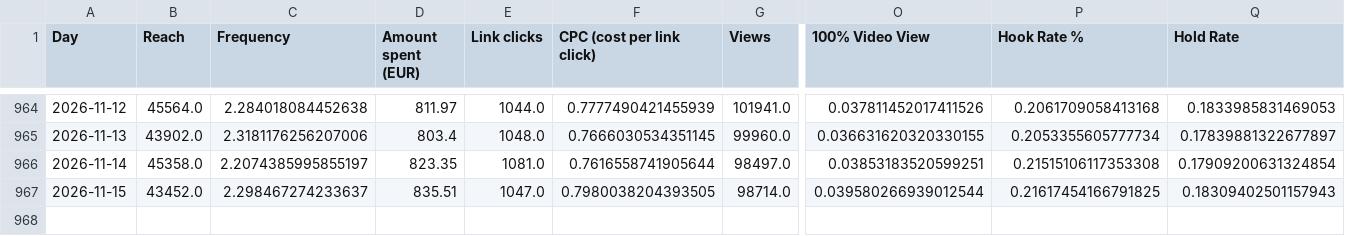
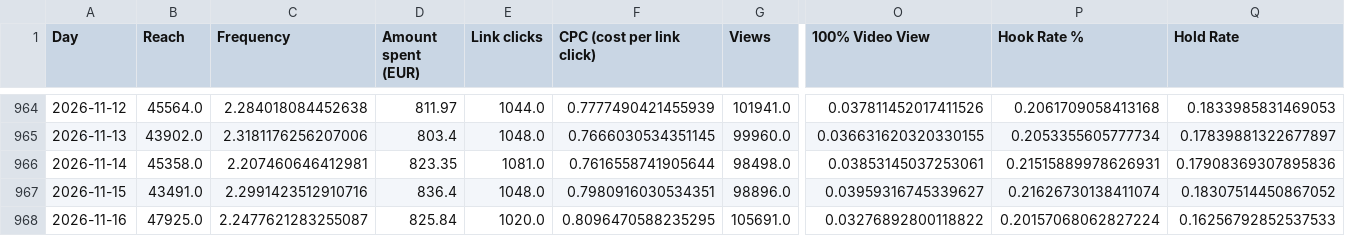
Before and after one commit to rcc-data/herology-nightly-builder, a CSV file: creative-hub-engine/account_master.csv, drawn as a sheet; only a part is shown, gaps mark what is left out; rows hold the shown columns only; the diff covers the shown part only; the diff names each change by its address in the sheet, - before the commit and + after, or states it on an @@ line.

```diff
--- a/creative-hub-engine/account_master.csv
+++ b/creative-hub-engine/account_master.csv
-C966 (Frequency): 2.2074385995855197
+C966 (Frequency): 2.207460646412981
-G966 (Views): 98497.0
+G966 (Views): 98498.0
-O966 (100% Video View): 0.03853183520599251
+O966 (100% Video View): 0.03853145037253061
-P966 (Hook Rate %): 0.21515106117353308
+P966 (Hook Rate %): 0.21515889978626931
-Q966 (Hold Rate): 0.17909200631324854
+Q966 (Hold Rate): 0.17908369307895836
-B967 (Reach): 43452.0
+B967 (Reach): 43491.0
-C967 (Frequency): 2.298467274233637
+C967 (Frequency): 2.2991423512910716
-D967 (Amount spent (EUR)): 835.51
+D967 (Amount spent (EUR)): 836.4
-E967 (Link clicks): 1047.0
+E967 (Link clicks): 1048.0
-F967 (CPC (cost per link click)): 0.7980038204393505
+F967 (CPC (cost per link click)): 0.7980916030534351
-G967 (Views): 98714.0
+G967 (Views): 98896.0
-O967 (100% Video View): 0.039580266939012544
+O967 (100% Video View): 0.03959316745339627
-P967 (Hook Rate %): 0.21617454166791825
+P967 (Hook Rate %): 0.21626730138411074
-Q967 (Hold Rate): 0.18309402501157943
+Q967 (Hold Rate): 0.18307514450867052
+row 968: 2026-11-16 | 47925.0 | 2.2477621283255087 | 825.84 | 1020.0 | 0.8096470588235295 | 105691.0 | 0.03276892800118822 | 0.20157068062827224 | 0.16256792852537533
```
Also changed, not shown: 5 edited cells elsewhere in this file, creative-hub-engine/master_tiktok.csv, creative-hub-engine/segments_master.csv, 3 other files.
